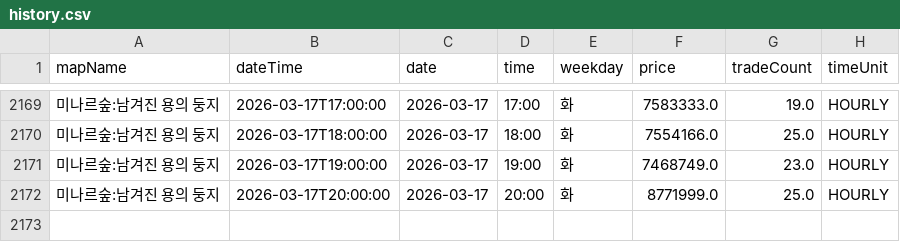
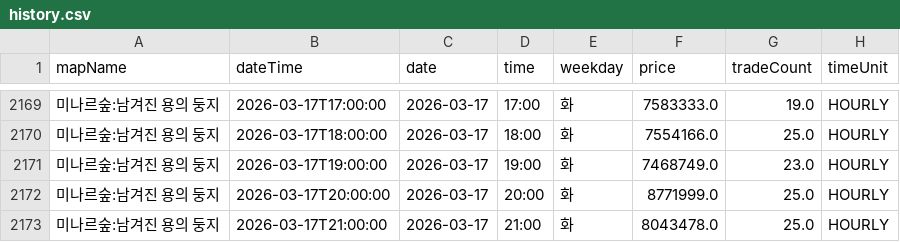
Before and after one commit to gjunil603/mashop-dashboard, a CSV file: data/maps/미나르숲_남겨진_용의_둥지/history.csv, drawn as a sheet; only a part is shown, gaps mark what is left out.

```diff
--- a/data/maps/미나르숲_남겨진_용의_둥지/history.csv
+++ b/data/maps/미나르숲_남겨진_용의_둥지/history.csv
@@ -2172 +2172,2 @@ mapName,dateTime,date,time,weekday,price,tradeCount,timeUnit
 미나르숲:남겨진 용의 둥지,2026-03-17T20:00:00,2026-03-17,20:00,화,8771999.0,25.0,HOURLY
+미나르숲:남겨진 용의 둥지,2026-03-17T21:00:00,2026-03-17,21:00,화,8043478.0,25.0,HOURLY
```
Also changed, not shown: data/maps/미나르숲_망가진_용의_둥지/history.csv, data/maps/아쿠아로드_깊은_바다_협곡2/history.csv, 3 other files.
